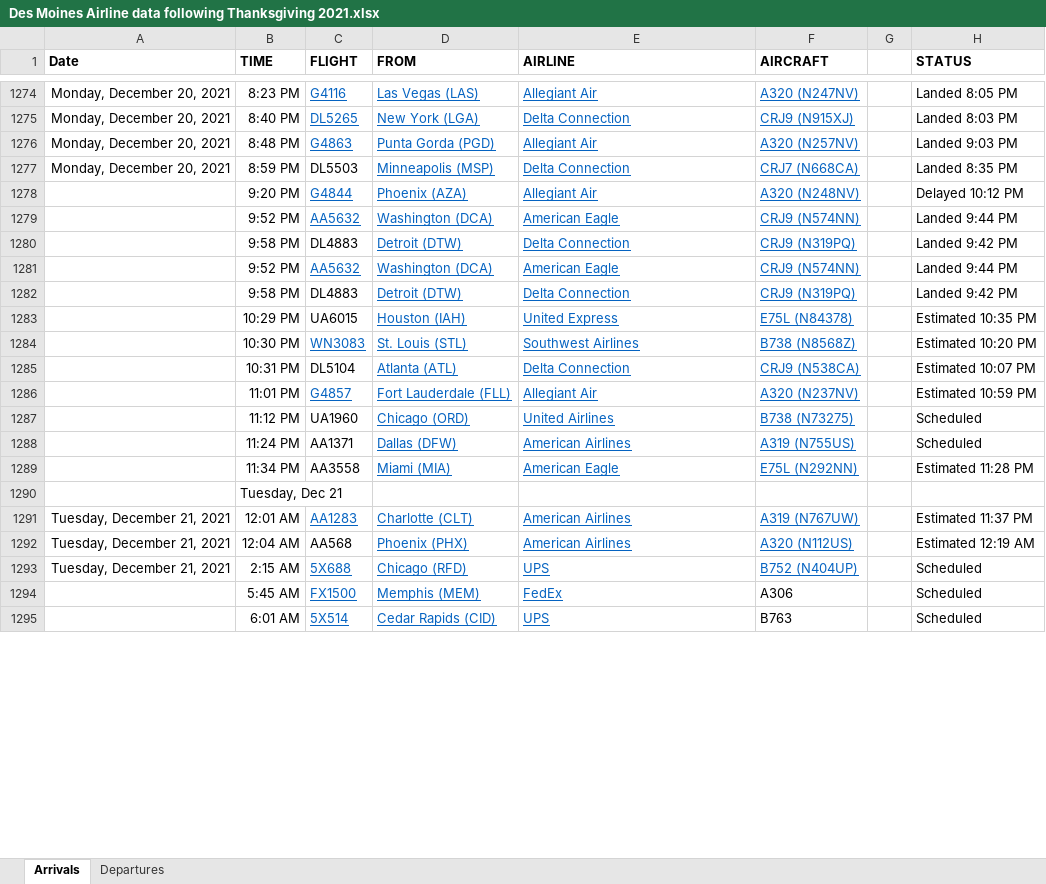
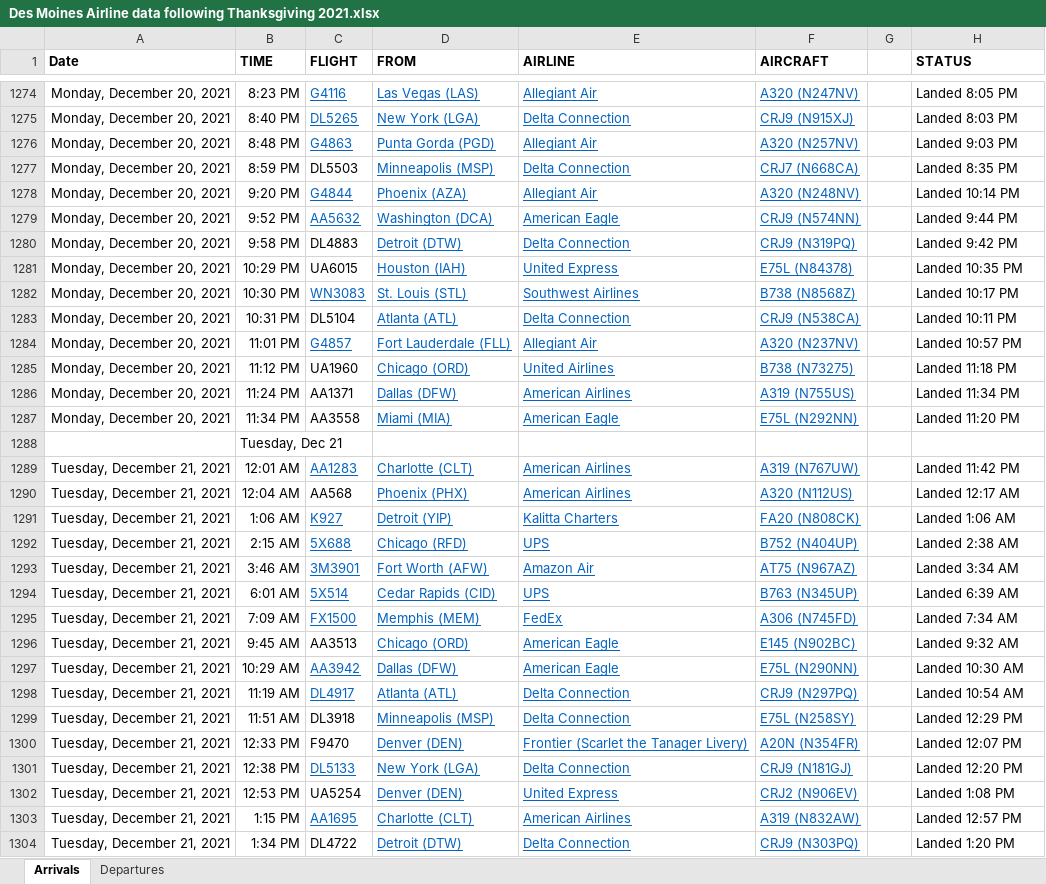
Before and after one commit to profSeeger/LVM-Code, an Excel workbook: codeLibrary/R/R/airlineData/Des Moines Airline data following Thanksgiving 2021.xlsx, sheet Arrivals, drawn as a sheet; only a part is shown, gaps mark what is left out; the shorter side is filled out with more unchanged rows; values as stored, in another font and other column widths than the file's, no borders; removed rows and columns are numbered as before the commit, all else as after; the diff covers the shown part only; the diff names each change by its address in the sheet, - before the commit and + after, or states it on an @@ line.

Commit message:
Update Des Moines Airline data following Thanksgiving 2021.xlsx

```diff
--- a/codeLibrary/R/R/airlineData/Des Moines Airline data following Thanksgiving 2021.xlsx (sheet Arrivals)
+++ b/codeLibrary/R/R/airlineData/Des Moines Airline data following Thanksgiving 2021.xlsx (sheet Arrivals)
-A1278:A1280 (Date): (empty)
+A1278:A1280 (Date): Monday, December 20, 2021
-H1278 (STATUS): Delayed 10:12 PM
+H1278 (STATUS): Landed 10:14 PM
-row 1281:  | 9:52 PM | AA5632 | Washington (DCA) | American Eagle | CRJ9 (N574NN) |  | Landed 9:44 PM
-row 1282:  | 9:58 PM | DL4883 | Detroit (DTW) | Delta Connection | CRJ9 (N319PQ) |  | Landed 9:42 PM
-A1281:A1287 (Date): (empty)
+A1281:A1287 (Date): Monday, December 20, 2021
-H1281 (STATUS): Estimated 10:35 PM
+H1281 (STATUS): Landed 10:35 PM
-H1282 (STATUS): Estimated 10:20 PM
+H1282 (STATUS): Landed 10:17 PM
-H1283 (STATUS): Estimated 10:07 PM
+H1283 (STATUS): Landed 10:11 PM
-H1284 (STATUS): Estimated 10:59 PM
+H1284 (STATUS): Landed 10:57 PM
-H1285 (STATUS): Scheduled
+H1285 (STATUS): Landed 11:18 PM
-H1286 (STATUS): Scheduled
+H1286 (STATUS): Landed 11:34 PM
-H1287 (STATUS): Estimated 11:28 PM
+H1287 (STATUS): Landed 11:20 PM
-H1289 (STATUS): Estimated 11:37 PM
+H1289 (STATUS): Landed 11:42 PM
-H1290 (STATUS): Estimated 12:19 AM
+H1290 (STATUS): Landed 12:17 AM
+row 1291: Tuesday, December 21, 2021 | 1:06 AM | K927 | Detroit (YIP) | Kalitta Charters | FA20 (N808CK) |  | Landed 1:06 AM
-H1292 (STATUS): Scheduled
+H1292 (STATUS): Landed 2:38 AM
+row 1293: Tuesday, December 21, 2021 | 3:46 AM | 3M3901 | Fort Worth (AFW) | Amazon Air | AT75 (N967AZ) |  | Landed 3:34 AM
+row 1294: Tuesday, December 21, 2021 | 6:01 AM | 5X514 | Cedar Rapids (CID) | UPS | B763 (N345UP) |  | Landed 6:39 AM
+row 1295: Tuesday, December 21, 2021 | 7:09 AM | FX1500 | Memphis (MEM) | FedEx | A306 (N745FD) |  | Landed 7:34 AM
+row 1296: Tuesday, December 21, 2021 | 9:45 AM | AA3513 | Chicago (ORD) | American Eagle | E145 (N902BC) |  | Landed 9:32 AM
+row 1297: Tuesday, December 21, 2021 | 10:29 AM | AA3942 | Dallas (DFW) | American Eagle | E75L (N290NN) |  | Landed 10:30 AM
+row 1298: Tuesday, December 21, 2021 | 11:19 AM | DL4917 | Atlanta (ATL) | Delta Connection | CRJ9 (N297PQ) |  | Landed 10:54 AM
+row 1299: Tuesday, December 21, 2021 | 11:51 AM | DL3918 | Minneapolis (MSP) | Delta Connection | E75L (N258SY) |  | Landed 12:29 PM
+row 1300: Tuesday, December 21, 2021 | 12:33 PM | F9470 | Denver (DEN) | Frontier (Scarlet the Tanager Livery) | A20N (N354FR) |  | Landed 12:07 PM
+row 1301: Tuesday, December 21, 2021 | 12:38 PM | DL5133 | New York (LGA) | Delta Connection | CRJ9 (N181GJ) |  | Landed 12:20 PM
+row 1302: Tuesday, December 21, 2021 | 12:53 PM | UA5254 | Denver (DEN) | United Express | CRJ2 (N906EV) |  | Landed 1:08 PM
+row 1303: Tuesday, December 21, 2021 | 1:15 PM | AA1695 | Charlotte (CLT) | American Airlines | A319 (N832AW) |  | Landed 12:57 PM
+row 1304: Tuesday, December 21, 2021 | 1:34 PM | DL4722 | Detroit (DTW) | Delta Connection | CRJ9 (N303PQ) |  | Landed 1:20 PM
```
Also changed, not shown: 46 added rows, 2 removed rows, 35 edited cells and cell formats elsewhere in this sheet, sheet Departures.
